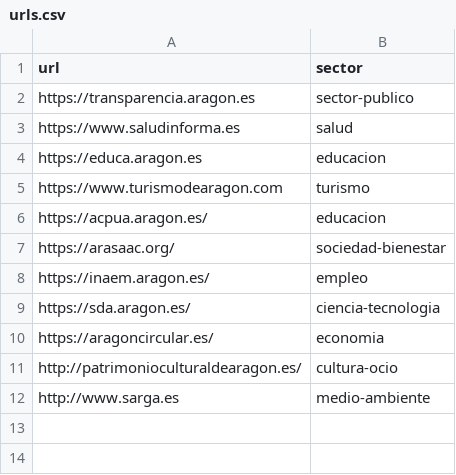
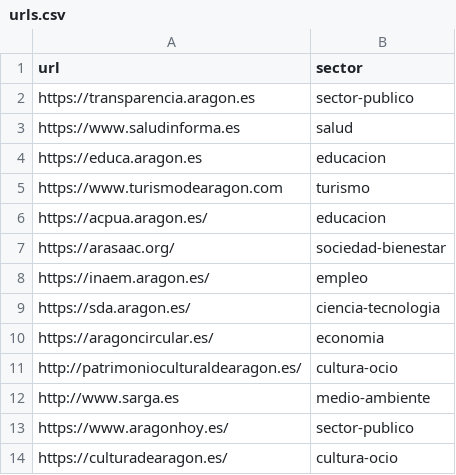
Before and after one commit to aragonopendata/crawler-ei2a, a CSV file: src/main/python/urls.csv, drawn as a sheet; the diff names each change by its address in the sheet, - before the commit and + after, or states it on an @@ line.

Commit message:
aragonhoy y culturadearagon added as hosts

```diff
--- a/src/main/python/urls.csv
+++ b/src/main/python/urls.csv
+row 13: https://www.aragonhoy.es/ | sector-publico
+row 14: https://culturadearagon.es/ | cultura-ocio
```
Also changed, not shown: 2 other files.
